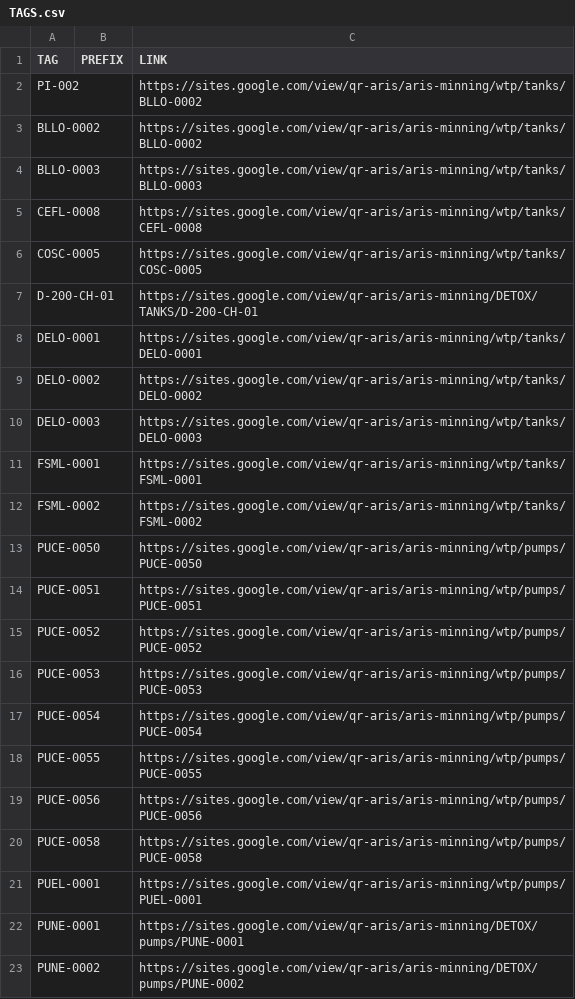
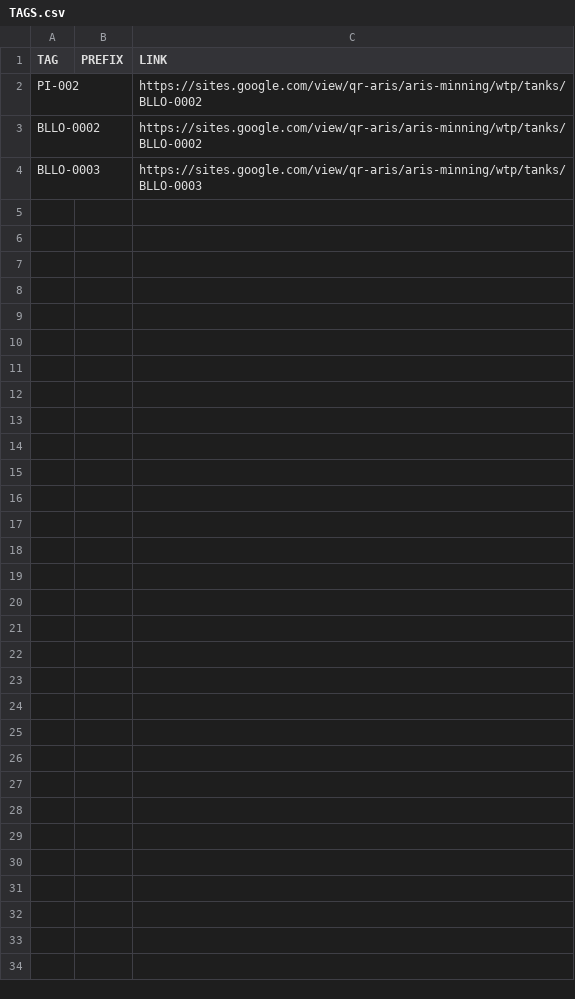
Before and after one commit to jagilren/createQRSuperSetRectangles, a CSV file: TAGS.csv, drawn as a sheet; only a part is shown; the diff covers the shown part only; the diff names each change by its address in the sheet, - before the commit and + after, or states it on an @@ line.

```diff
--- a/TAGS.csv
+++ b/TAGS.csv
-row 5: CEFL-0008 |  | https://sites.google.com/view/qr-aris/aris-minning/wtp/tanks/CEFL-0008
-row 6: COSC-0005 |  | https://sites.google.com/view/qr-aris/aris-minning/wtp/tanks/COSC-0005
-row 7: D-200-CH-01 |  | https://sites.google.com/view/qr-aris/aris-minning/DETOX/TANKS/D-200-CH-01
-row 8: DELO-0001 |  | https://sites.google.com/view/qr-aris/aris-minning/wtp/tanks/DELO-0001
-row 9: DELO-0002 |  | https://sites.google.com/view/qr-aris/aris-minning/wtp/tanks/DELO-0002
-row 10: DELO-0003 |  | https://sites.google.com/view/qr-aris/aris-minning/wtp/tanks/DELO-0003
-row 11: FSML-0001 |  | https://sites.google.com/view/qr-aris/aris-minning/wtp/tanks/FSML-0001
-row 12: FSML-0002 |  | https://sites.google.com/view/qr-aris/aris-minning/wtp/tanks/FSML-0002
-row 13: PUCE-0050 |  | https://sites.google.com/view/qr-aris/aris-minning/wtp/pumps/PUCE-0050
-row 14: PUCE-0051 |  | https://sites.google.com/view/qr-aris/aris-minning/wtp/pumps/PUCE-0051
-row 15: PUCE-0052 |  | https://sites.google.com/view/qr-aris/aris-minning/wtp/pumps/PUCE-0052
-row 16: PUCE-0053 |  | https://sites.google.com/view/qr-aris/aris-minning/wtp/pumps/PUCE-0053
-row 17: PUCE-0054 |  | https://sites.google.com/view/qr-aris/aris-minning/wtp/pumps/PUCE-0054
-row 18: PUCE-0055 |  | https://sites.google.com/view/qr-aris/aris-minning/wtp/pumps/PUCE-0055
-row 19: PUCE-0056 |  | https://sites.google.com/view/qr-aris/aris-minning/wtp/pumps/PUCE-0056
-row 20: PUCE-0058 |  | https://sites.google.com/view/qr-aris/aris-minning/wtp/pumps/PUCE-0058
-row 21: PUEL-0001 |  | https://sites.google.com/view/qr-aris/aris-minning/wtp/pumps/PUEL-0001
-row 22: PUNE-0001 |  | https://sites.google.com/view/qr-aris/aris-minning/DETOX/pumps/PUNE-0001
-row 23: PUNE-0002 |  | https://sites.google.com/view/qr-aris/aris-minning/DETOX/pumps/PUNE-0002
```
Also changed, not shown: 47 removed rows elsewhere in this file, 31 other files.
